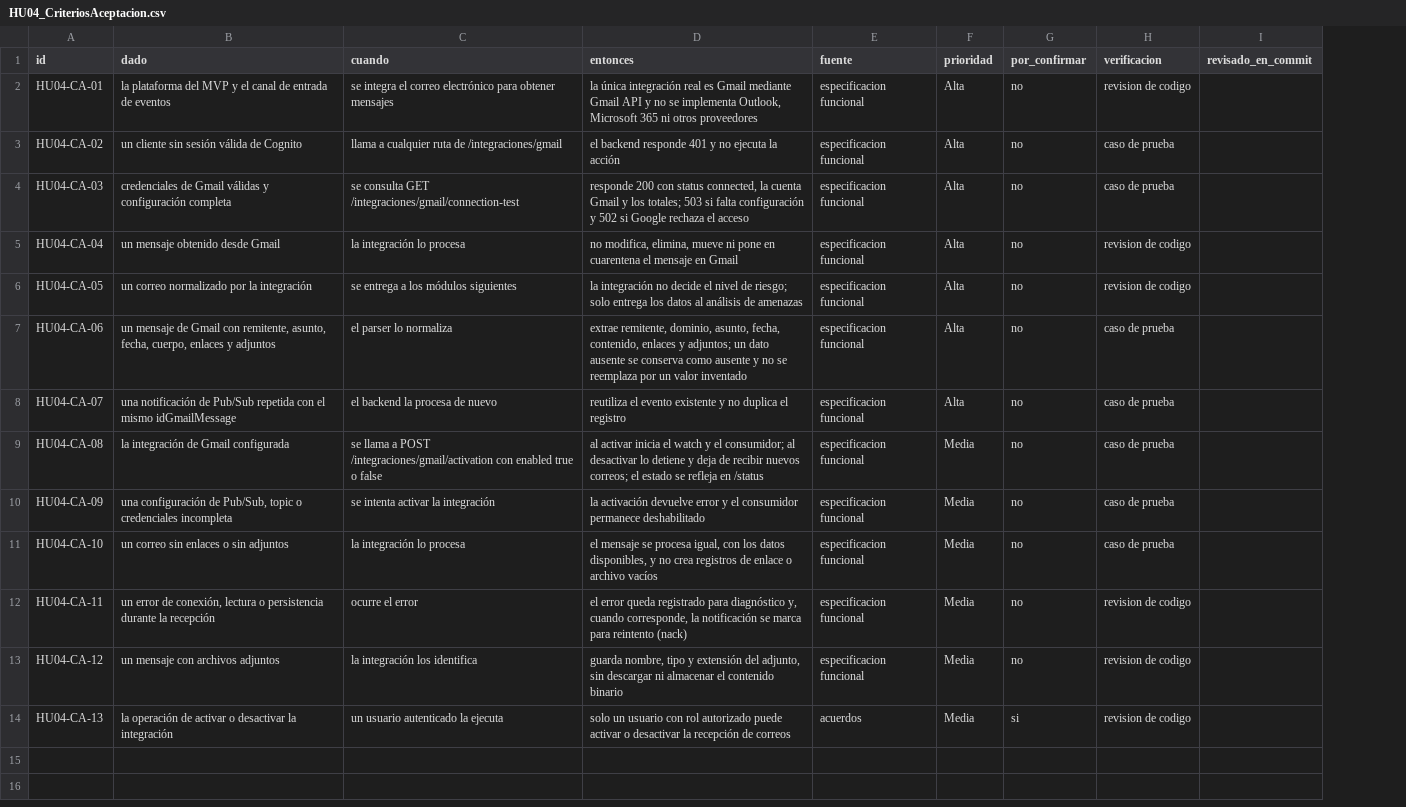
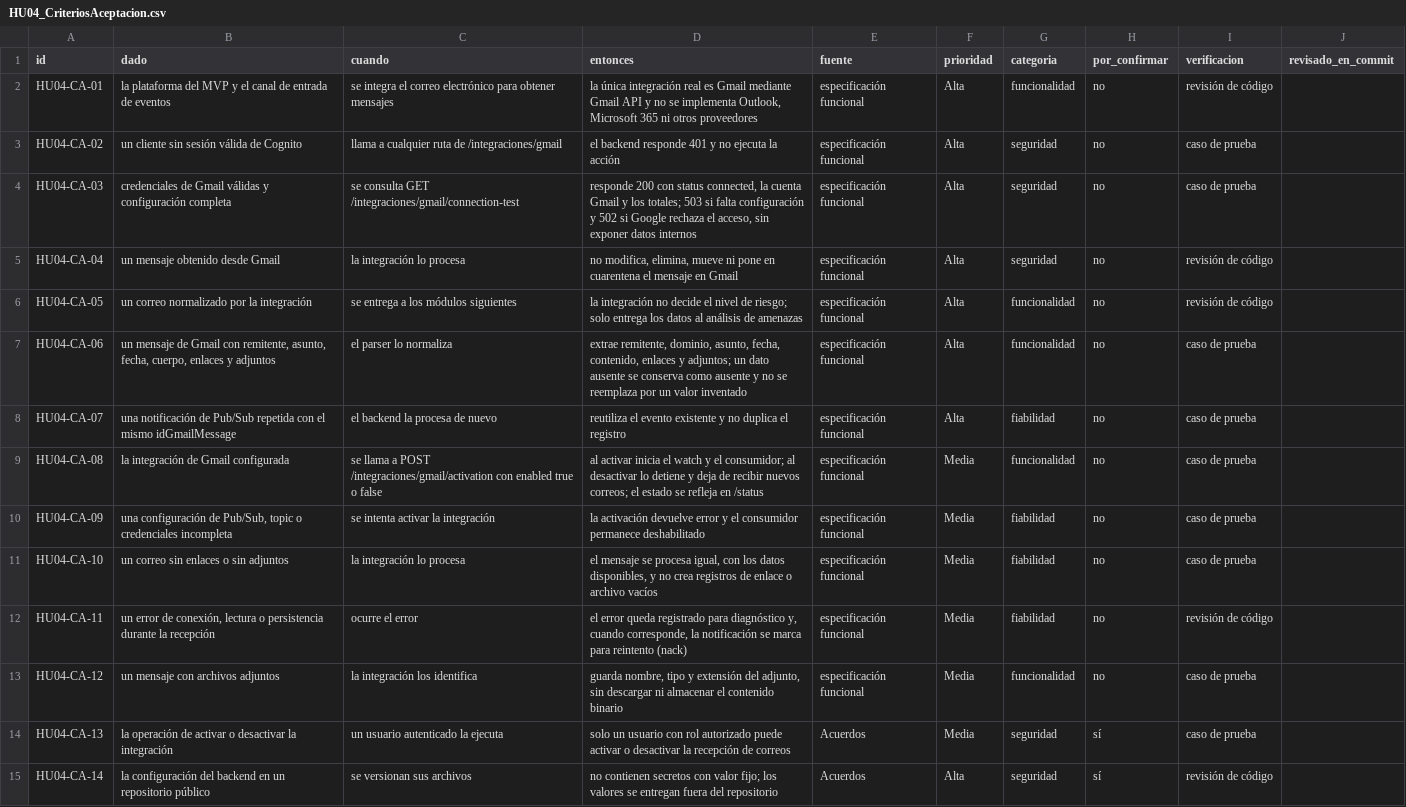
Before and after one commit to AlonsoCas10/HelpDeskPro, a CSV file: qa/HU04/HU04_CriteriosAceptacion.csv, drawn as a sheet; addresses are those after the commit; the diff names each change by its address in the sheet, - before the commit and + after, or states it on an @@ line.

```diff
--- a/qa/HU04/HU04_CriteriosAceptacion.csv
+++ b/qa/HU04/HU04_CriteriosAceptacion.csv
+column G (categoria), rows 2-14: funcionalidad | seguridad | seguridad | seguridad | funcionalidad | funcionalidad | fiabilidad | funcionalidad | fiabilidad | fiabilidad | fiabilidad | funcionalidad | seguridad
-E2:E13 (fuente): especificacion funcional
+E2:E13 (fuente): especificación funcional
-I2 (verificacion): revision de codigo
+I2 (verificacion): revisión de código
-D4 (entonces): …rechaza el acceso
+D4 (entonces): …rechaza el acceso, sin exponer datos internos
-I5:I6 (verificacion): revision de codigo
+I5:I6 (verificacion): revisión de código
-I12 (verificacion): revision de codigo
+I12 (verificacion): revisión de código
-I13:I14 (verificacion): revision de codigo
+I13:I14 (verificacion): caso de prueba
-E14 (fuente): acuerdos
+E14 (fuente): Acuerdos
-H14 (por_confirmar): si
+H14 (por_confirmar): sí
+row 15: HU04-CA-14 | la configuración del backend en un repositorio público | se versionan sus archivos | no contienen secretos con valor fijo; los valores se entregan fuera del repositorio | Acuerdos | Alta | seguridad | sí | revisión de código
```
Also changed, not shown: qa/HU02/HU02_CasosPrueba.csv, qa/HU02/HU02_CriteriosAceptacion.csv, 33 other files.
